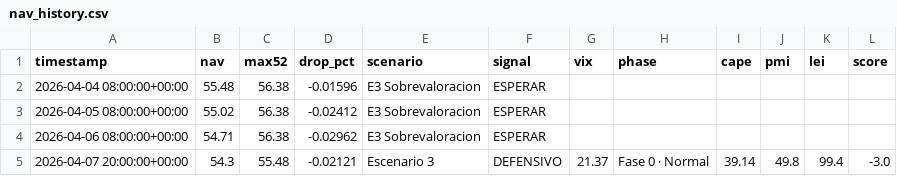
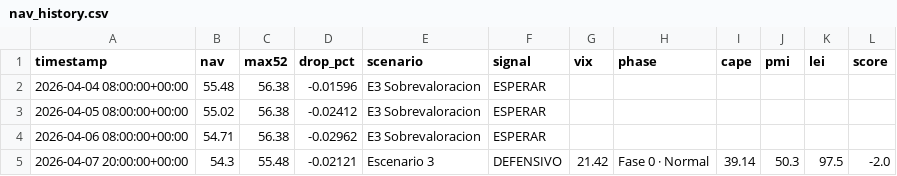
Before and after one commit to franciscosaezgutierrez/public-core, a CSV file: data/nav_history.csv, drawn as a sheet.

```diff
--- a/data/nav_history.csv
+++ b/data/nav_history.csv
@@ -4,2 +4,2 @@ timestamp,nav,max52,drop_pct,scenario,signal,vix,phase,cape,pmi,lei,score
 2026-04-06 08:00:00+00:00,54.71,56.38,-0.02962,E3 Sobrevaloracion,ESPERAR,,,,,,
-2026-04-07 20:00:00+00:00,54.3,55.48,-0.02121,Escenario 3,DEFENSIVO,21.37,Fase 0 · Normal,39.14,49.8,99.4,-3.0
+2026-04-07 20:00:00+00:00,54.3,55.48,-0.02121,Escenario 3,DEFENSIVO,21.42,Fase 0 · Normal,39.14,50.3,97.5,-2.0
```
Also changed, not shown: 1 other file.
